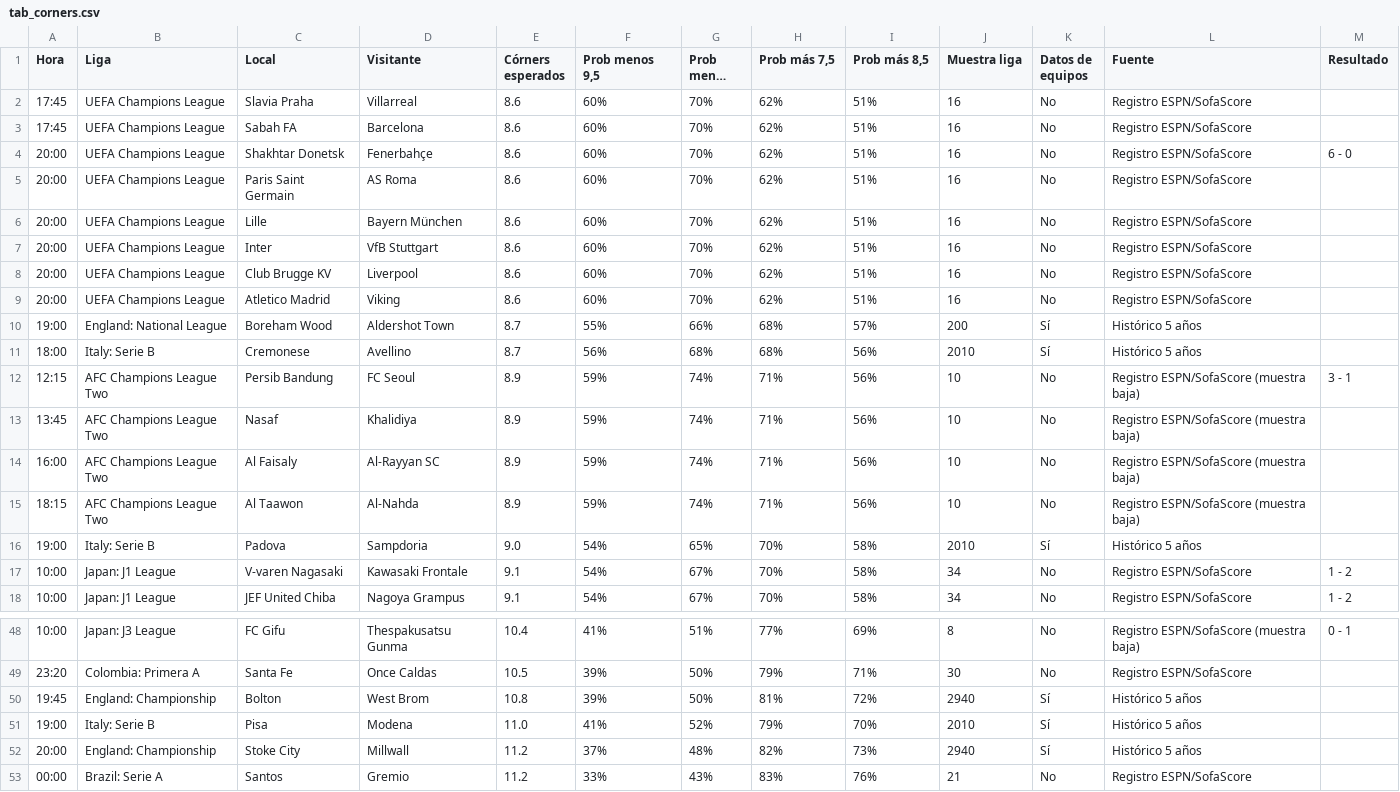
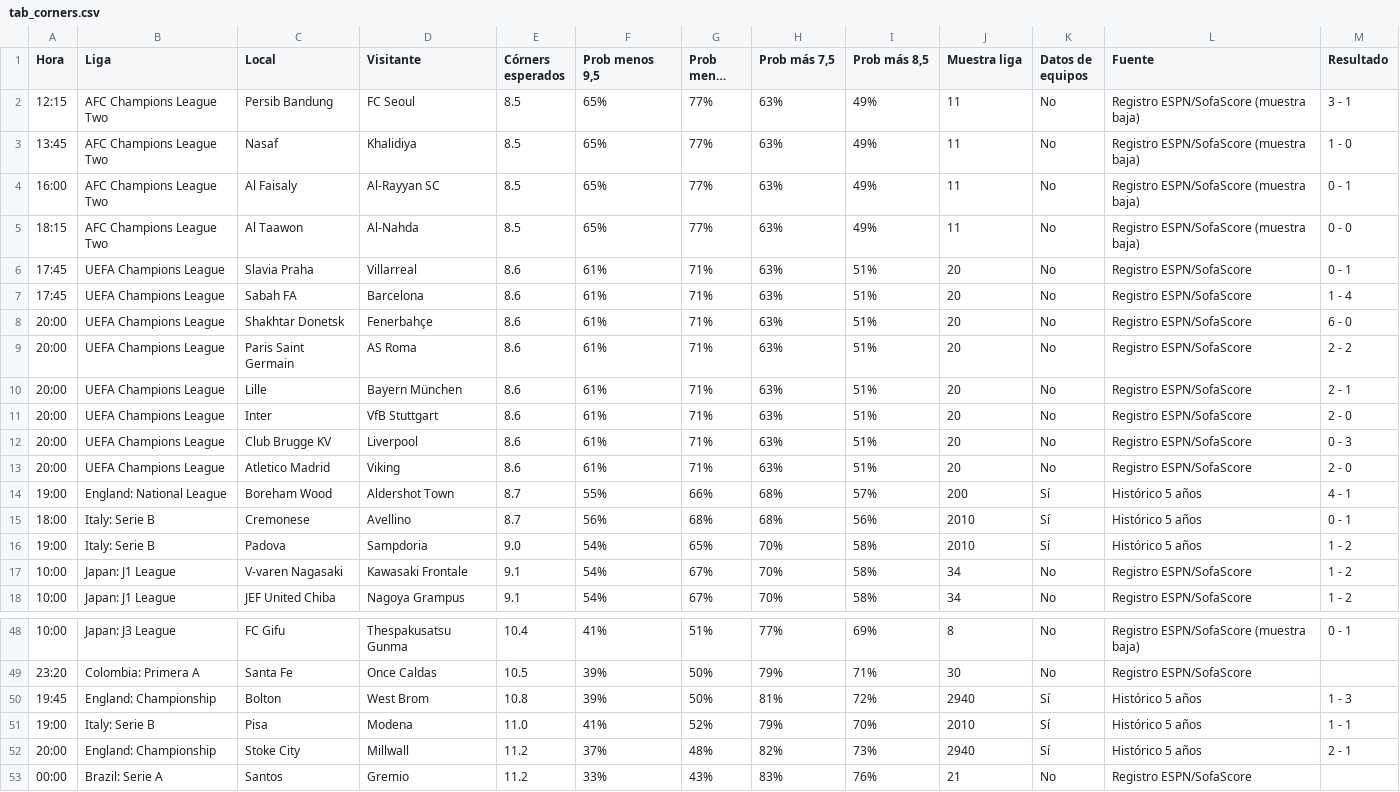
Before and after one commit to angelo4848/angelo-analytics, a CSV file: data/tab_corners.csv, drawn as a sheet; only a part is shown, gaps mark what is left out; long unchanged cells end in …; removed rows and columns are numbered as before the commit, all else as after; the diff covers the shown part only; the diff names each change by its address in the sheet, - before the commit and + after, or states it on an @@ line.

```diff
--- a/data/tab_corners.csv
+++ b/data/tab_corners.csv
+row 2: 12:15 | AFC Champions League Two | Persib Bandung | FC Seoul | 8.5 | 65% | 77% | 63% | 49% | 11 | No | Registro ESPN/SofaScore (muestra baja) | 3 - 1
+row 3: 13:45 | AFC Champions League Two | Nasaf | Khalidiya | 8.5 | 65% | 77% | 63% | 49% | 11 | No | Registro ESPN/SofaScore (muestra baja) | 1 - 0
+row 4: 16:00 | AFC Champions League Two | Al Faisaly | Al-Rayyan SC | 8.5 | 65% | 77% | 63% | 49% | 11 | No | Registro ESPN/SofaScore (muestra baja) | 0 - 1
+row 5: 18:15 | AFC Champions League Two | Al Taawon | Al-Nahda | 8.5 | 65% | 77% | 63% | 49% | 11 | No | Registro ESPN/SofaScore (muestra baja) | 0 - 0
-F6:F13 (Prob menos 9,5): 60%
+F6:F13 (Prob menos 9,5): 61%
-G6:G13 (Prob menos 10,5): 70%
+G6:G13 (Prob menos 10,5): 71%
-H6:H13 (Prob más 7,5): 62%
+H6:H13 (Prob más 7,5): 63%
-J6:J13 (Muestra liga): 16
+J6:J13 (Muestra liga): 20
-M6 (Resultado): (empty)
+M6 (Resultado): 0 - 1
-M7 (Resultado): (empty)
+M7 (Resultado): 1 - 4
-M9 (Resultado): (empty)
+M9 (Resultado): 2 - 2
-M10 (Resultado): (empty)
+M10 (Resultado): 2 - 1
-M11 (Resultado): (empty)
+M11 (Resultado): 2 - 0
-M12 (Resultado): (empty)
+M12 (Resultado): 0 - 3
-M13 (Resultado): (empty)
+M13 (Resultado): 2 - 0
-M14 (Resultado): (empty)
+M14 (Resultado): 4 - 1
-M15 (Resultado): (empty)
+M15 (Resultado): 0 - 1
-row 12: 12:15 | AFC Champions League Two | Persib Bandung | FC Seoul | 8.9 | 59% | 74% | 71% | 56% | 10 | No | Registro ESPN/SofaScore (muestra baja) | 3 - 1
-row 13: 13:45 | AFC Champions League Two | Nasaf | Khalidiya | 8.9 | 59% | 74% | 71% | 56% | 10 | No | Registro ESPN/SofaScore (muestra baja)
-row 14: 16:00 | AFC Champions League Two | Al Faisaly | Al-Rayyan SC | 8.9 | 59% | 74% | 71% | 56% | 10 | No | Registro ESPN/SofaScore (muestra baja)
-row 15: 18:15 | AFC Champions League Two | Al Taawon | Al-Nahda | 8.9 | 59% | 74% | 71% | 56% | 10 | No | Registro ESPN/SofaScore (muestra baja)
-M16 (Resultado): (empty)
+M16 (Resultado): 1 - 2
-M50 (Resultado): (empty)
+M50 (Resultado): 1 - 3
-M51 (Resultado): (empty)
+M51 (Resultado): 1 - 1
-M52 (Resultado): (empty)
+M52 (Resultado): 2 - 1
```
Also changed, not shown: 4 edited cells elsewhere in this file, data/combinada.csv, data/pronosticos_log.csv, 8 other files.
